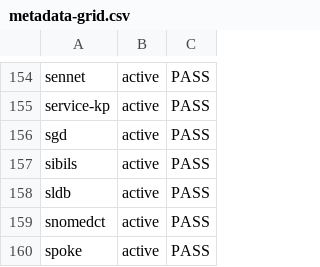
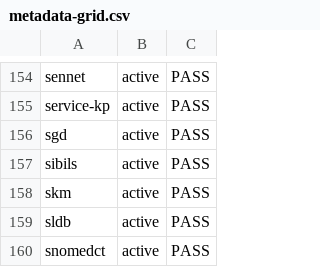
Before and after one commit to Knowledge-Graph-Hub/kg-registry, a CSV file: reports/metadata-grid.csv, drawn as a sheet; only a part is shown, gaps mark what is left out; the shorter side is filled out with more unchanged rows.

```diff
--- a/reports/metadata-grid.csv
+++ b/reports/metadata-grid.csv
@@ -157,2 +157,3 @@ sgd,active,PASS
 sibils,active,PASS
+skm,active,PASS
 sldb,active,PASS
```
Also changed, not shown: 20 other files.
